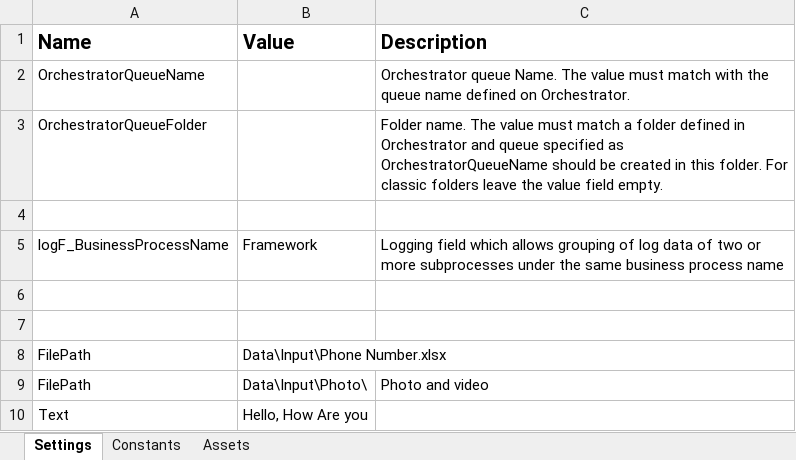
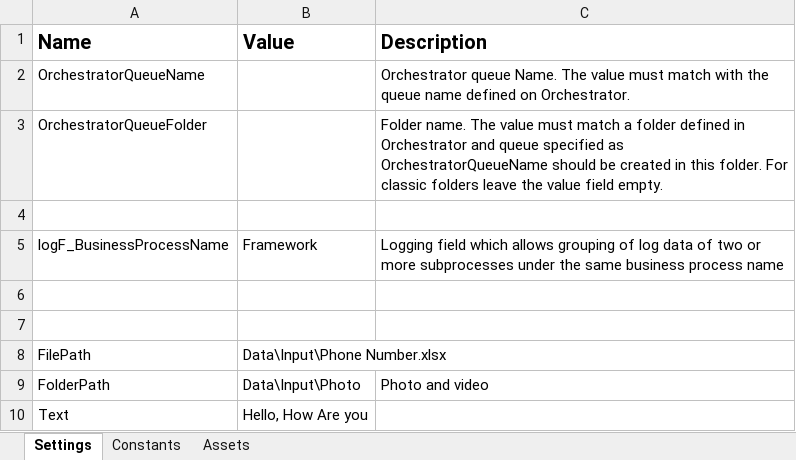
Before and after one commit to MohannadAjameih/REF_WhatsAppSend, an Excel workbook: Data/Config.xlsx, sheet Settings, drawn as a sheet; values as stored, in another font and other column widths than the file's, no borders; the diff names each change by its address in the sheet, - before the commit and + after, or states it on an @@ line.

Commit message:
edit Config

```diff
--- a/Data/Config.xlsx (sheet Settings)
+++ b/Data/Config.xlsx (sheet Settings)
-A9 (Name): FilePath
+A9 (Name): FolderPath
-B9 (Value): Data\Input\Photo\
+B9 (Value): Data\Input\Photo
```
